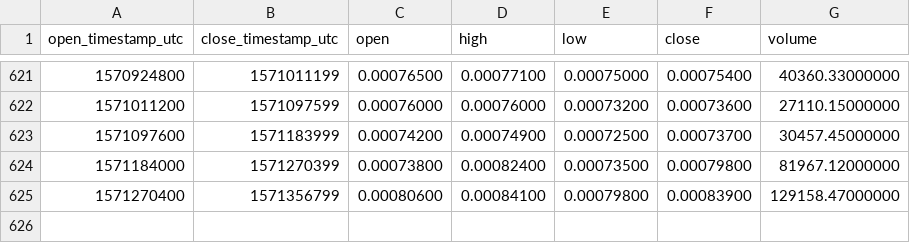
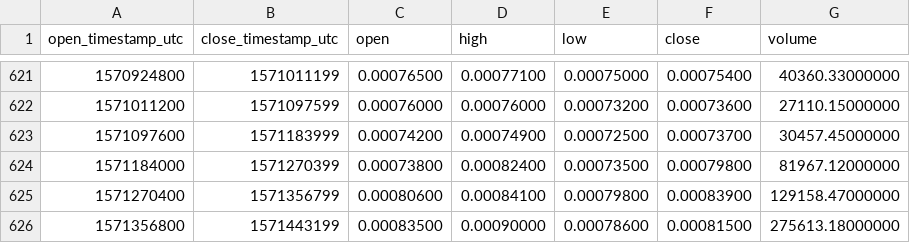
Before and after one commit to cryptobigbro/binance-STEEMETH, a CSV file: binance-STEEMETH-1d.csv, drawn as a sheet; only a part is shown, gaps mark what is left out.

Commit message:
Update OHLCV data.

```diff
--- a/binance-STEEMETH-1d.csv
+++ b/binance-STEEMETH-1d.csv
@@ -625 +625,2 @@ open_timestamp_utc,close_timestamp_utc,open,high,low,close,volume
 1571270400,1571356799,0.00080600,0.00084100,0.00079800,0.00083900,129158.47000000
+1571356800,1571443199,0.00083500,0.00090000,0.00078600,0.00081500,275613.18000000
```
Also changed, not shown: 1 other file.
